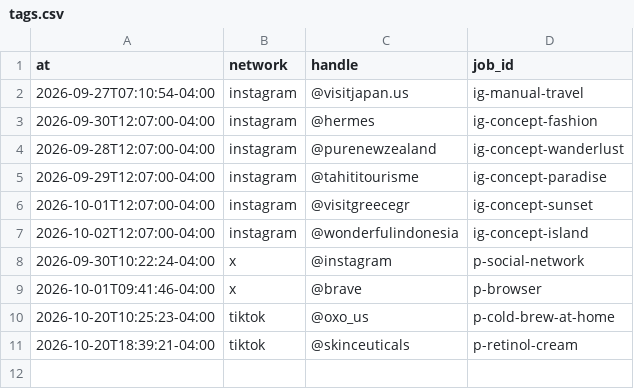
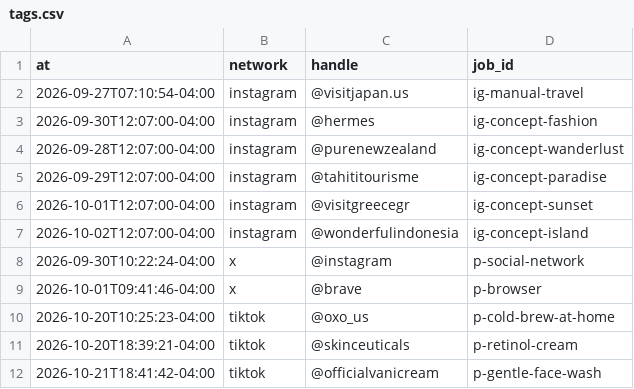
Before and after one commit to everfields/antisearch-automation, a CSV file: tags.csv, drawn as a sheet.

```diff
--- a/tags.csv
+++ b/tags.csv
@@ -11 +11,2 @@ at,network,handle,job_id
 2026-10-20T18:39:21-04:00,tiktok,@skinceuticals,p-retinol-cream
+2026-10-21T18:41:42-04:00,tiktok,@officialvanicream,p-gentle-face-wash
```
Also changed, not shown: posts.csv, verdicts.csv, 1 other file.
